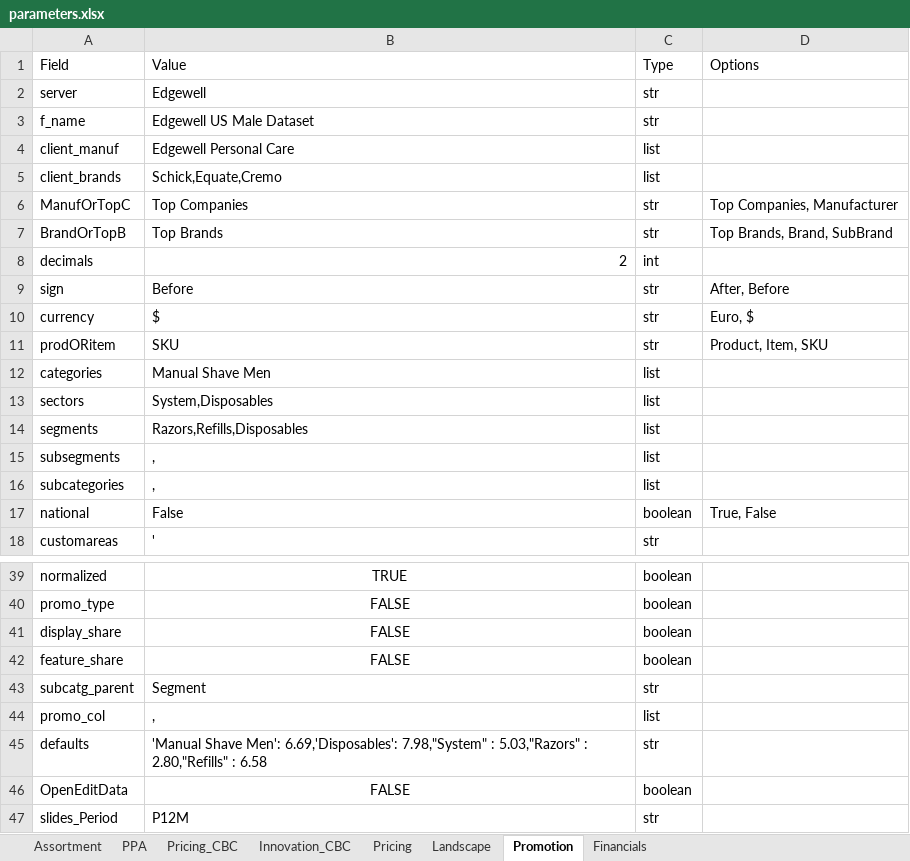
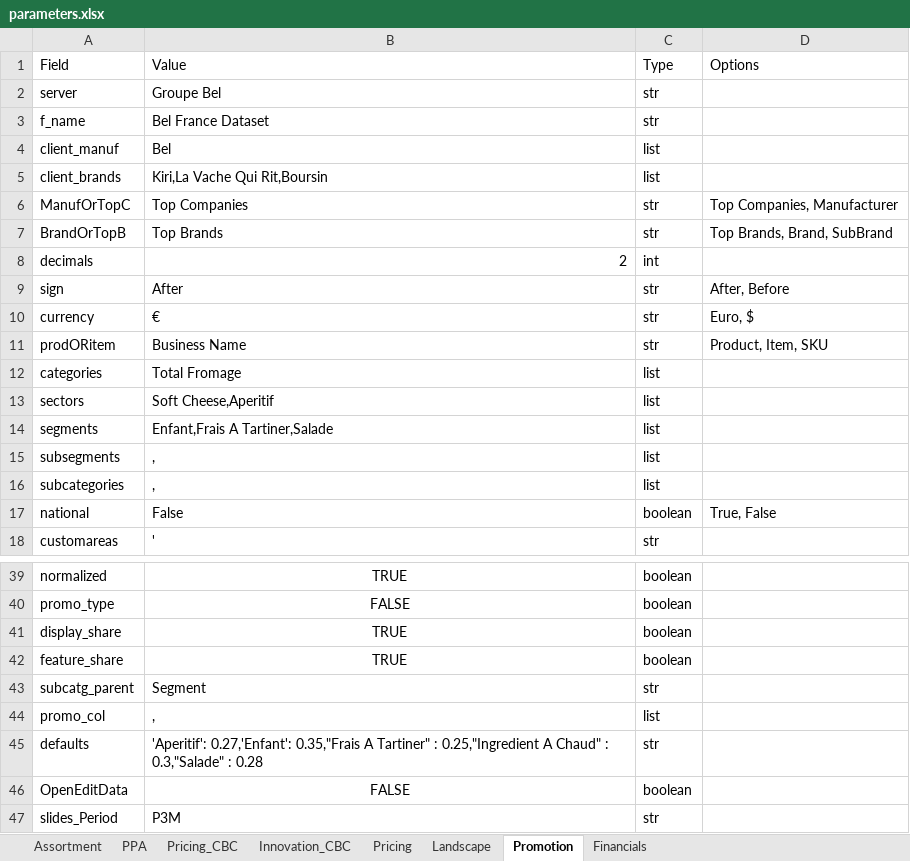
Before and after one commit to PricingOne/Slide-Automate, an Excel workbook: parameters.xlsx, sheet Promotion, drawn as a sheet; only a part is shown, gaps mark what is left out; values as stored, in another font and other column widths than the file's, no borders; the diff covers the shown part only; the diff names each change by its address in the sheet, - before the commit and + after, or states it on an @@ line.

Commit message:
Promo

```diff
--- a/parameters.xlsx (sheet Promotion)
+++ b/parameters.xlsx (sheet Promotion)
-B2 (Value): Edgewell
+B2 (Value): Groupe Bel
-B3 (Value): Edgewell US Male Dataset
+B3 (Value): Bel France Dataset
-B4 (Value): Edgewell Personal Care
+B4 (Value): Bel
-B5 (Value): Schick,Equate,Cremo
+B5 (Value): Kiri,La Vache Qui Rit,Boursin
-B9 (Value): Before
+B9 (Value): After
-B10 (Value): $
+B10 (Value): €
-B11 (Value): SKU
+B11 (Value): Business Name
-B12 (Value): Manual Shave Men
+B12 (Value): Total Fromage
-B13 (Value): System,Disposables
+B13 (Value): Soft Cheese,Aperitif
-B14 (Value): Razors,Refills,Disposables
+B14 (Value): Enfant,Frais A Tartiner,Salade
-B41:B42 (Value): FALSE
+B41:B42 (Value): TRUE
-B45 (Value): 'Manual Shave Men': 6.69,'Disposables': 7.98,"System" : 5.03,"Razors" : 2.80,"Refills" : 6.58
+B45 (Value): 'Aperitif': 0.27,'Enfant': 0.35,"Frais A Tartiner" : 0.25,"Ingredient A Chaud" : 0.3,"Salade" : 0.28
-B47 (Value): P12M
+B47 (Value): P3M
```
Also changed, not shown: 4 edited cells elsewhere in this sheet, 25 other files.
